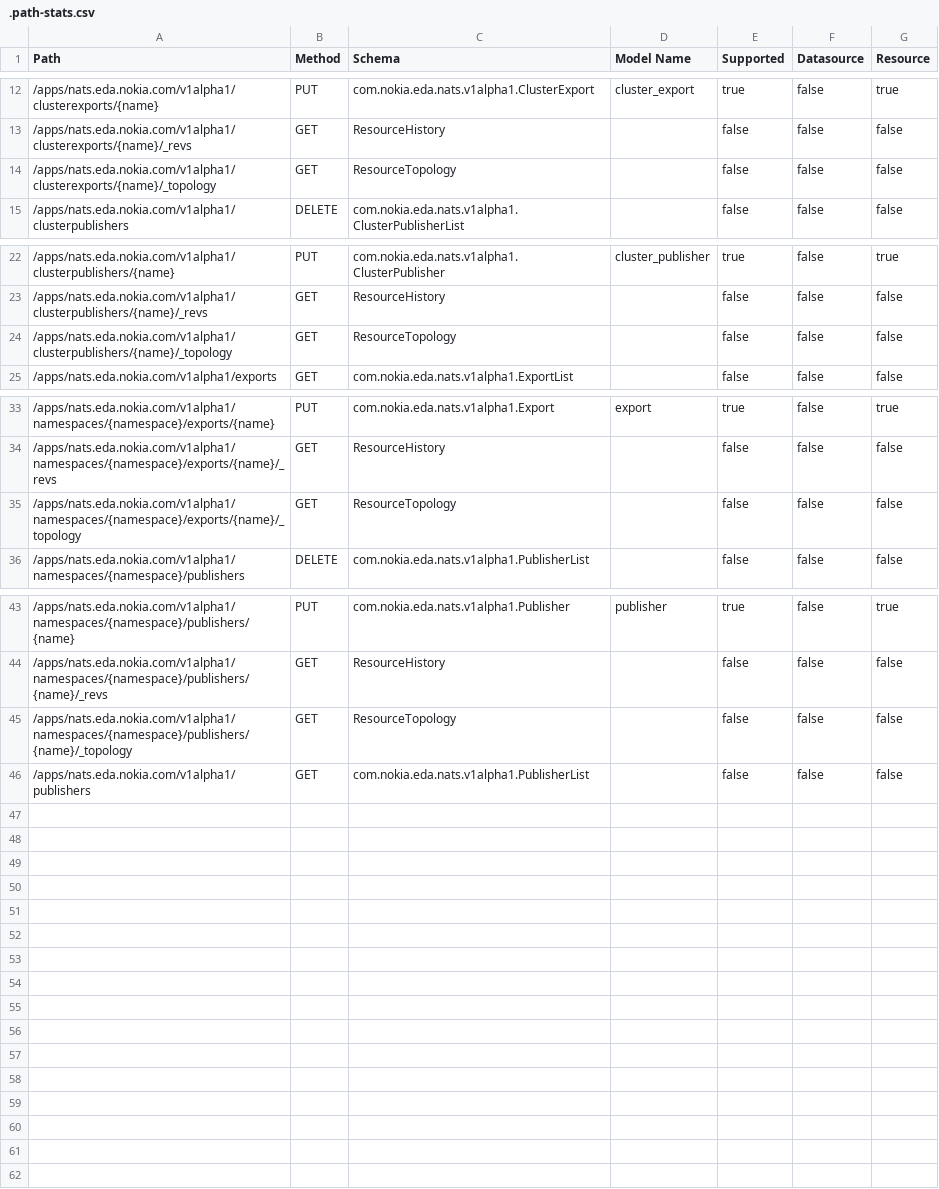
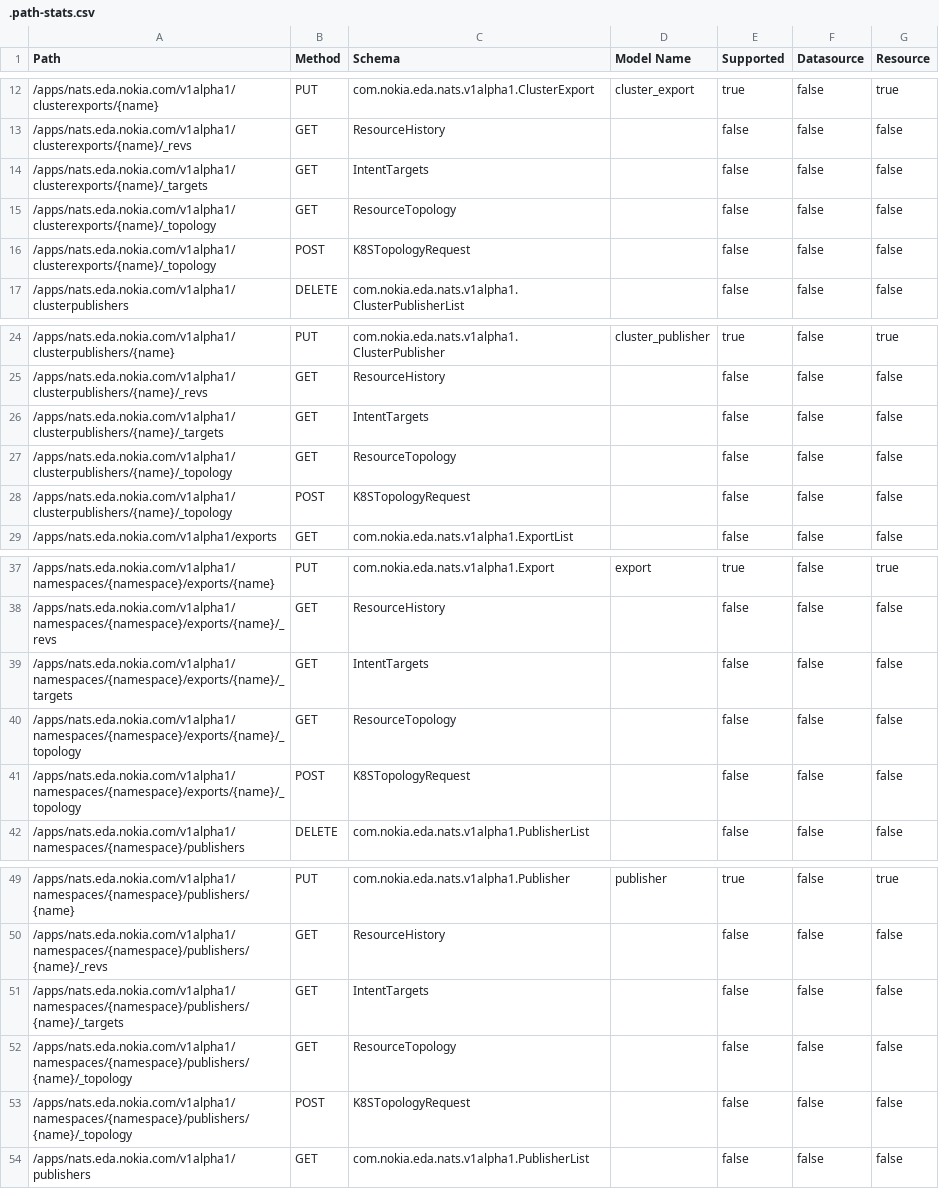
Before and after one commit to nokia-eda/terraform-provider-nats-v1alpha1, a CSV file: .path-stats.csv, drawn as a sheet; only a part is shown, gaps mark what is left out; the diff names each change by its address in the sheet, - before the commit and + after, or states it on an @@ line.

```diff
--- a/.path-stats.csv
+++ b/.path-stats.csv
+row 14: /apps/nats.eda.nokia.com/v1alpha1/clusterexports/{name}/_targets | GET | IntentTargets |  | false | false | false
+row 16: /apps/nats.eda.nokia.com/v1alpha1/clusterexports/{name}/_topology | POST | K8STopologyRequest |  | false | false | false
+row 26: /apps/nats.eda.nokia.com/v1alpha1/clusterpublishers/{name}/_targets | GET | IntentTargets |  | false | false | false
+row 28: /apps/nats.eda.nokia.com/v1alpha1/clusterpublishers/{name}/_topology | POST | K8STopologyRequest |  | false | false | false
+row 39: /apps/nats.eda.nokia.com/v1alpha1/namespaces/{namespace}/exports/{name}/_targets | GET | IntentTargets |  | false | false | false
+row 41: /apps/nats.eda.nokia.com/v1alpha1/namespaces/{namespace}/exports/{name}/_topology | POST | K8STopologyRequest |  | false | false | false
+row 51: /apps/nats.eda.nokia.com/v1alpha1/namespaces/{namespace}/publishers/{name}/_targets | GET | IntentTargets |  | false | false | false
+row 53: /apps/nats.eda.nokia.com/v1alpha1/namespaces/{namespace}/publishers/{name}/_topology | POST | K8STopologyRequest |  | false | false | false
```
Also changed, not shown: 40 other files.
